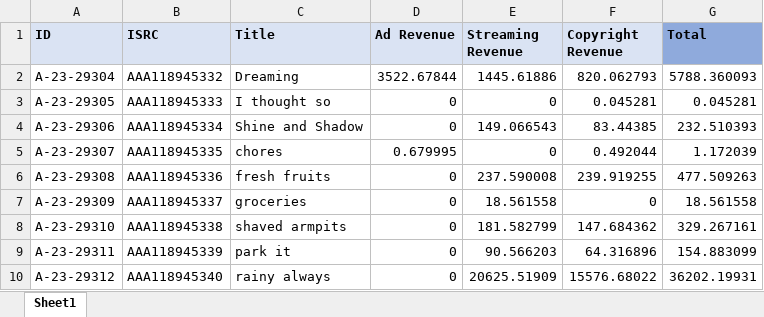
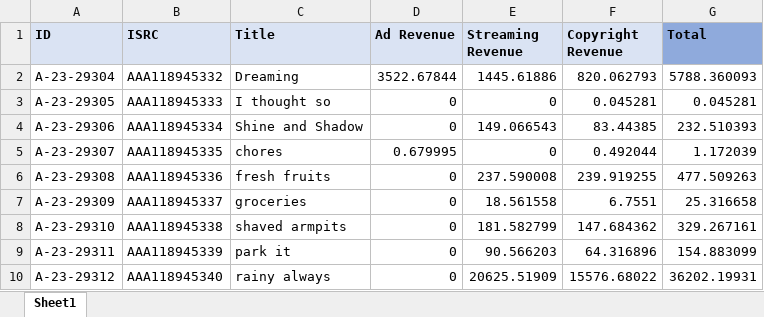
Before and after one commit to shotaKB/ex_etl_pipeline, an Excel workbook: source/a_revenue_report_23_2025_09.xlsx, sheet Sheet1, drawn as a sheet; values as stored, in another font and other column widths than the file's, no borders; the diff names each change by its address in the sheet, - before the commit and + after, or states it on an @@ line.

Commit message:
bugfix: source file revenue numbers

```diff
--- a/source/a_revenue_report_23_2025_09.xlsx (sheet Sheet1)
+++ b/source/a_revenue_report_23_2025_09.xlsx (sheet Sheet1)
-F7 (Copyright Revenue): 0
+F7 (Copyright Revenue): 6.7551
-G7 (Total): 18.561558
+G7 (Total): 25.316658
```
Also changed, not shown: source/a_video_revenue_report_23_2025_09.xlsx, source/a_video_revenue_report_25_2025_09.xlsx.
